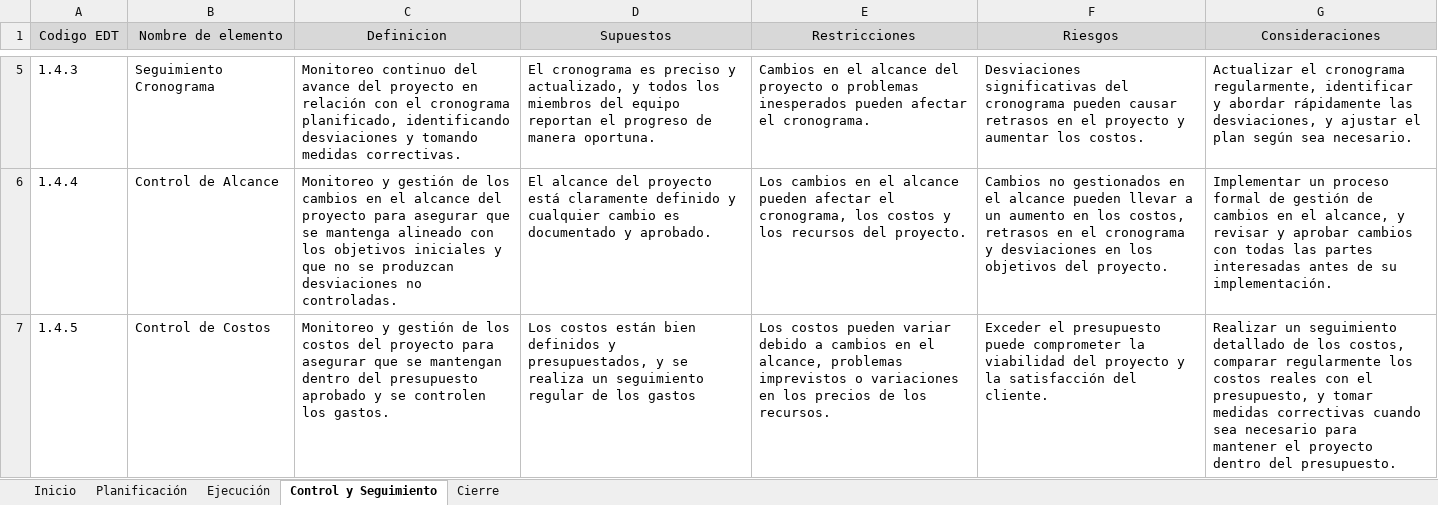
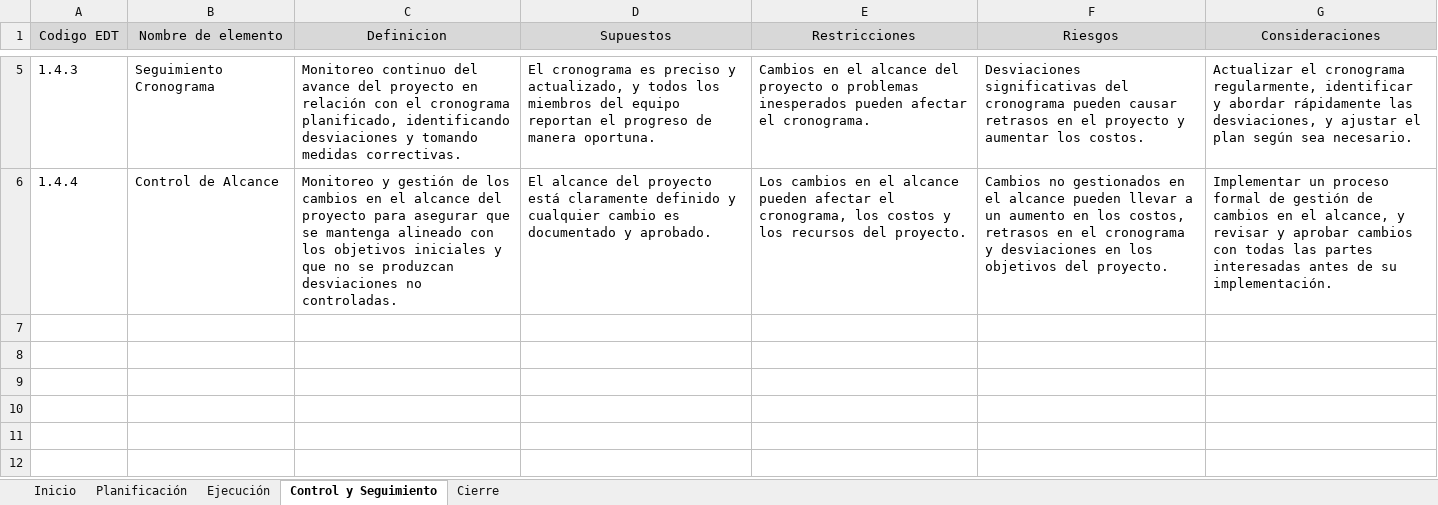
Before and after one commit to marcelotroquian/capstone, an Excel workbook: Fase 2/Evidencias Proyecto/1.1.4 Diccionario EDT.xlsx, sheet Control y Seguimiento, drawn as a sheet; only a part is shown, gaps mark what is left out; values as stored, in another font and other column widths than the file's, no borders; the diff names each change by its address in the sheet, - before the commit and + after, or states it on an @@ line.

Commit message:
Evidencias 2.0

```diff
--- a/Fase 2/Evidencias Proyecto/1.1.4 Diccionario EDT.xlsx (sheet Control y Seguimiento)
+++ b/Fase 2/Evidencias Proyecto/1.1.4 Diccionario EDT.xlsx (sheet Control y Seguimiento)
-row 7: 1.4.5 | Control de Costos | Monitoreo y gestión de los costos del proyecto para asegurar que se mantengan dentro del presupuesto aprobado y se controlen los gastos. | Los costos están bien definidos y presupuestados, y se realiza un seguimiento regular de los gastos | Los costos pueden variar debido a cambios en el alcance, problemas imprevistos o variaciones en los precios de los recursos. | Exceder el presupuesto puede comprometer la viabilidad del proyecto y la satisfacción del cliente. | Realizar un seguimiento detallado de los costos, comparar regularmente los costos reales con el presupuesto, y tomar medidas correctivas cuando sea necesario para mantener el proyecto dentro del presupuesto.
```
Also changed, not shown: Fase 2/Evidencias Proyecto/1.1.3 EDT .xlsx, Fase 2/Evidencias Proyecto/1.1.5 Matriz RACI.xlsx, 13 other files.
